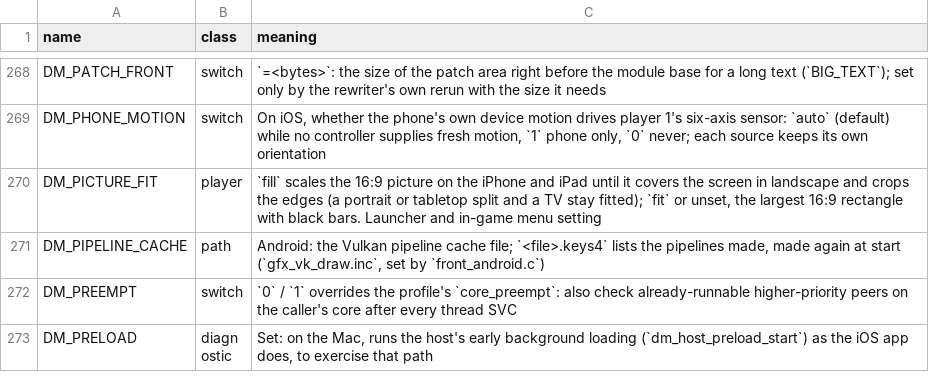
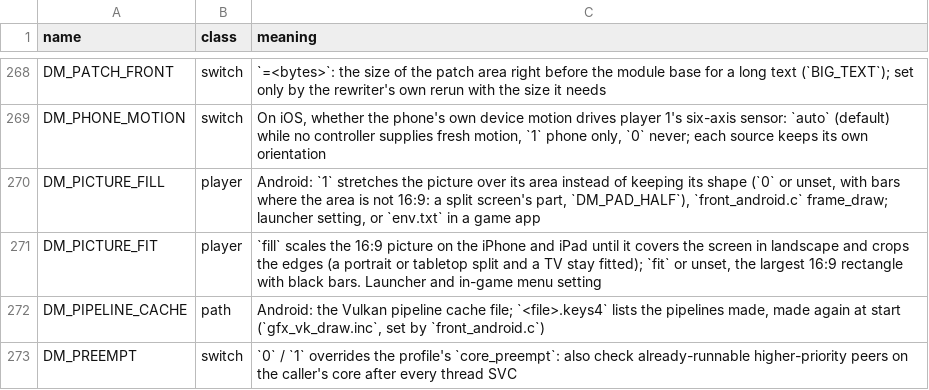
Before and after one commit to enjoyerofslop/droidplay-core, a TSV file: docs/env_switches.tsv, drawn as a sheet; only a part is shown, gaps mark what is left out; the shorter side is filled out with more unchanged rows.

Commit message:
Android: keep the picture's shape in a split's part
A split's part is not 16:9: a Pixel Fold's top half is 1840x1104 with the
band below it, against the picture's 16:9. Fitting a 1280x720 game into that
part is right, but there was no way to say what happens at the edges, and the
question of what a player wants there is real: bars above and below, or a
picture stretched to fill the part and a little tall.

DM_PICTURE_FILL=1 stretches the crop over the picture's whole area; 0 or unset
(the default) keeps the aspect and centres it, as before. The settings screen
offers both as "Picture in its part", Keep the shape and Fill. Neither crops:
the whole picture stays on screen either way, which is what makes the choice a
matter of shape rather than of what part of the game is hidden.

Checked on a Pixel Fold (Android 17, CP3A.261005.002.A1) with Super Mario Bros.
Wonder at DM_PAD_HALF=1, DM_SPLIT=50: Keep the shape sits the picture centred with
narrow bars above and below it in the top half, and Fill covers the half with
everything slightly tall. Both reach the game's touch screen on the same
rectangle. Not checked: the same on a game whose picture is not 16:9.

Front-ends: new: DM_PICTURE_FILL is a player setting (docs/settings.md,
docs/env_switches.tsv).

```diff
--- a/docs/env_switches.tsv
+++ b/docs/env_switches.tsv
@@ -269,2 +269,3 @@ DM_PATCH_FRONT	switch	`=<bytes>`: the size of the patch area right before the mo
 DM_PHONE_MOTION	switch	On iOS, whether the phone's own device motion drives player 1's six-axis sensor: `auto` (default) while no controller supplies fresh motion, `1` phone only, `0` never; each source keeps its own orientation
+DM_PICTURE_FILL	player	Android: `1` stretches the picture over its area instead of keeping its shape (`0` or unset, with bars where the area is not 16:9: a split screen's part, `DM_PAD_HALF`), `front_android.c` frame_draw; launcher setting, or `env.txt` in a game app
 DM_PICTURE_FIT	player	`fill` scales the 16:9 picture on the iPhone and iPad until it covers the screen in landscape and crops the edges (a portrait or tabletop split and a TV stay fitted); `fit` or unset, the largest 16:9 rectangle with black bars. Launcher and in-game menu setting
```
Also changed, not shown: 5 other files.
